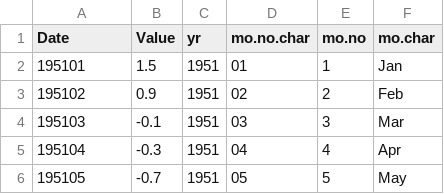
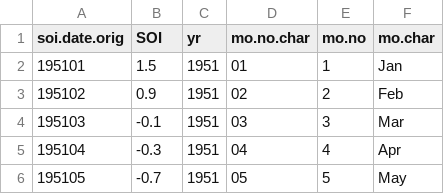
Before and after one commit to brouwern/global_climate_indices, a CSV file: data/data_out/climate_index_SOI_monthly_values1951_2017.csv, drawn as a sheet; only a part is shown.

```diff
--- a/data/data_out/climate_index_SOI_monthly_values1951_2017.csv
+++ b/data/data_out/climate_index_SOI_monthly_values1951_2017.csv
@@ -1,2 +1,2 @@
-"Date","Value","yr","mo.no.char","mo.no","mo.char"
+"soi.date.orig","SOI","yr","mo.no.char","mo.no","mo.char"
 195101,1.5,1951,"01",1,"Jan"
```
Also changed, not shown: 1 other file.
